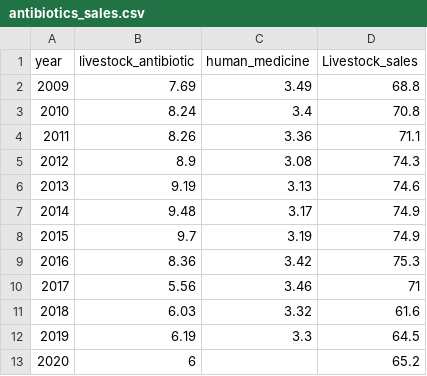
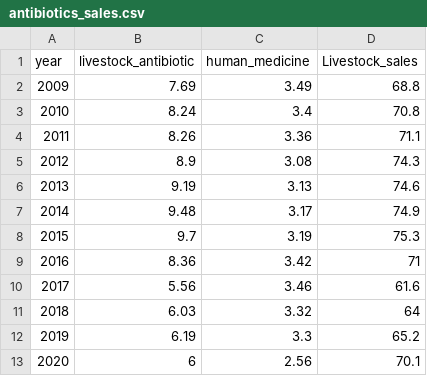
Before and after one commit to Ldooley32/capstone-dooley, a CSV file: antibiotics_sales.csv, drawn as a sheet; the diff names each change by its address in the sheet, - before the commit and + after, or states it on an @@ line.

```diff
--- a/antibiotics_sales.csv
+++ b/antibiotics_sales.csv
-D8 (Livestock_sales): 74.9
+D8 (Livestock_sales): 75.3
-D9 (Livestock_sales): 75.3
+D9 (Livestock_sales): 71
-D10 (Livestock_sales): 71
+D10 (Livestock_sales): 61.6
-D11 (Livestock_sales): 61.6
+D11 (Livestock_sales): 64
-D12 (Livestock_sales): 64.5
+D12 (Livestock_sales): 65.2
-C13 (human_medicine): (empty)
+C13 (human_medicine): 2.56
-D13 (Livestock_sales): 65.2
+D13 (Livestock_sales): 70.1
```
Also changed, not shown: avg_state.csv, 27 other files.
